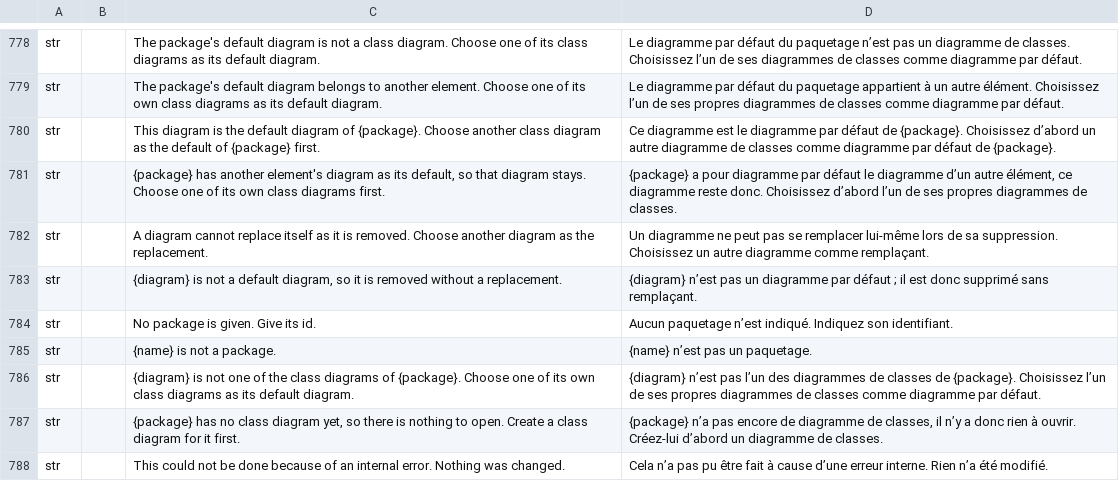
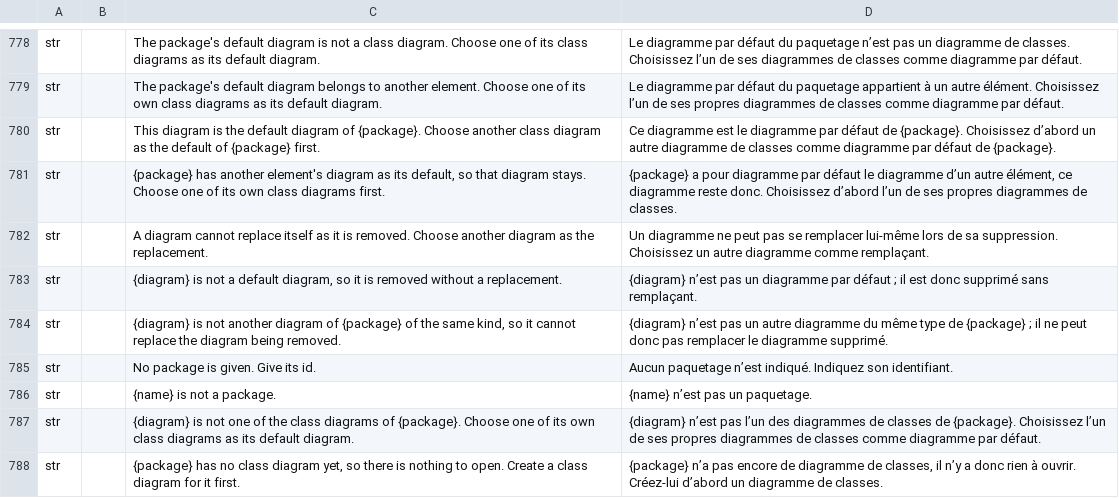
Before and after one commit to software-vision-ai/archforge, a TSV file: crates/ui-egui/src/i18n/fr.tsv, drawn as a sheet; only a part is shown, gaps mark what is left out; the shorter side is filled out with more unchanged rows.

```diff
--- a/crates/ui-egui/src/i18n/fr.tsv
+++ b/crates/ui-egui/src/i18n/fr.tsv
@@ -783,2 +783,3 @@ str		A diagram cannot replace itself as it is removed. Choose another diagram as
 str		{diagram} is not a default diagram, so it is removed without a replacement.	{diagram} n’est pas un diagramme par défaut ; il est donc supprimé sans remplaçant.
+str		{diagram} is not another diagram of {package} of the same kind, so it cannot replace the diagram being removed.	{diagram} n’est pas un autre diagramme du même type de {package} ; il ne peut donc pas remplacer le diagramme supprimé.
 str		No package is given. Give its id.	Aucun paquetage n’est indiqué. Indiquez son identifiant.
```
Also changed, not shown: crates/ui-egui/src/i18n/de.tsv, crates/ui-egui/src/i18n/en.tsv, 12 other files.
